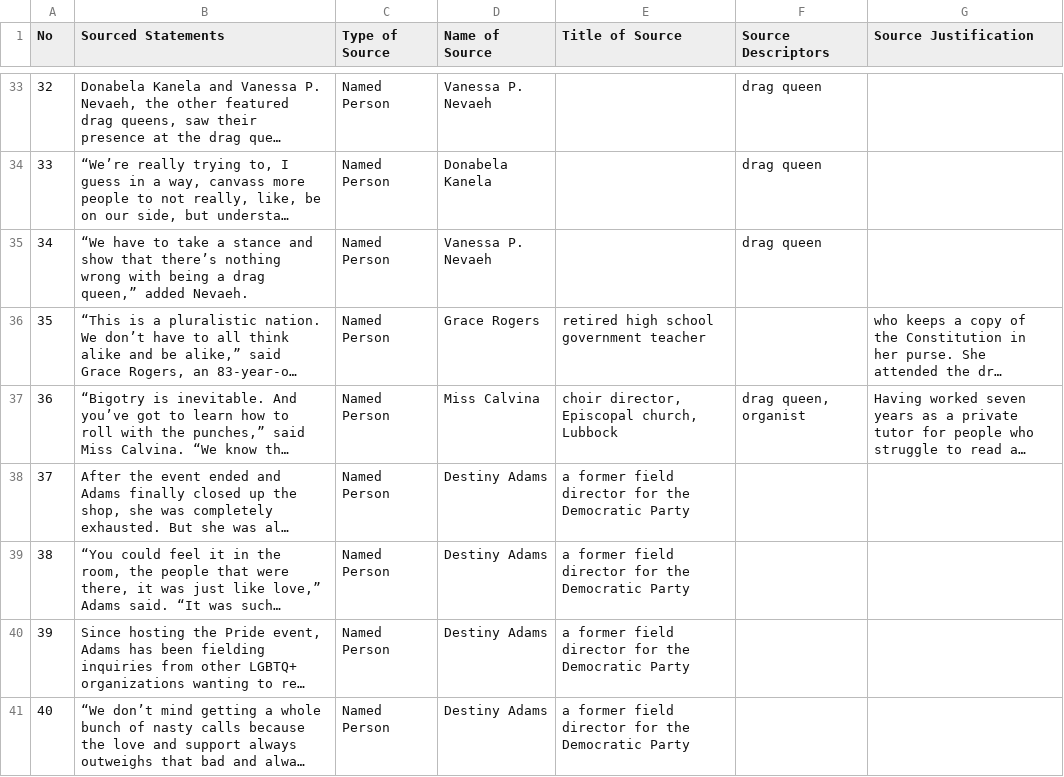
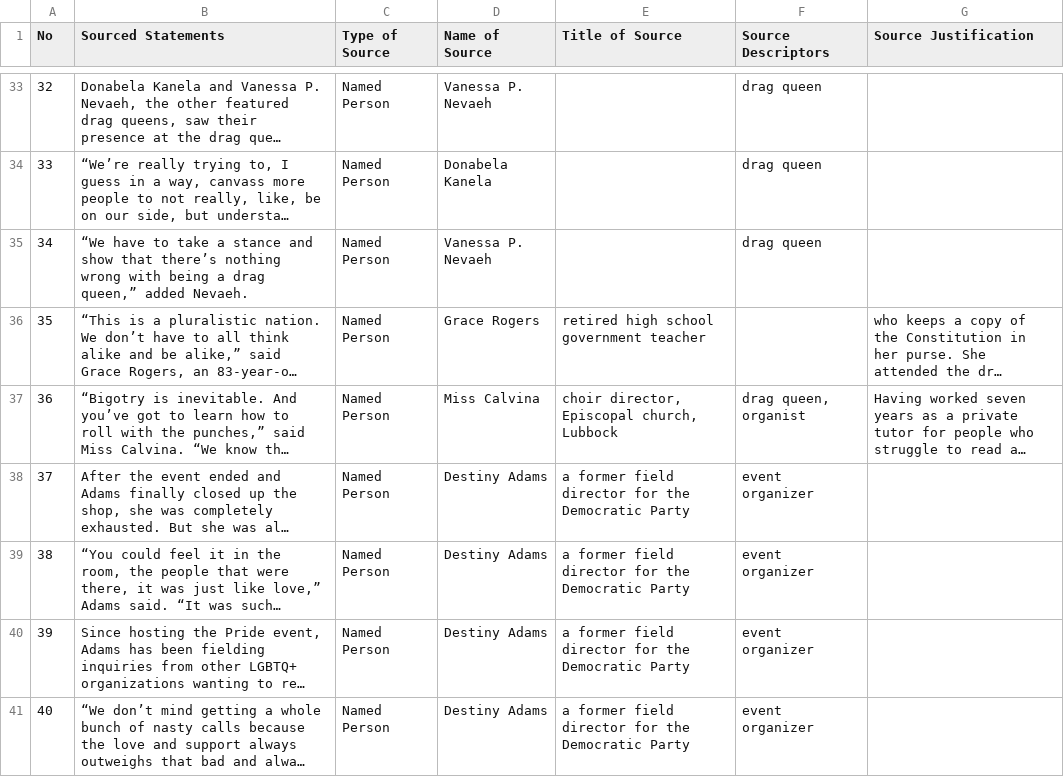
Before and after one commit to MarkkulaCenterJMEthics/llms-journ-sourcing, a CSV file: benchmarking/GT data/GT-II/190-West_Texas_Drag_Queens.csv, drawn as a sheet; only a part is shown, gaps mark what is left out; long unchanged cells end in …; the diff covers the shown part only; the diff names each change by its address in the sheet, - before the commit and + after, or states it on an @@ line.

```diff
--- a/benchmarking/GT data/GT-II/190-West_Texas_Drag_Queens.csv
+++ b/benchmarking/GT data/GT-II/190-West_Texas_Drag_Queens.csv
-F38:F41 (Source Descriptors): (empty)
+F38:F41 (Source Descriptors): event organizer
```
Also changed, not shown: 15 edited cells elsewhere in this file, 2 other files.
